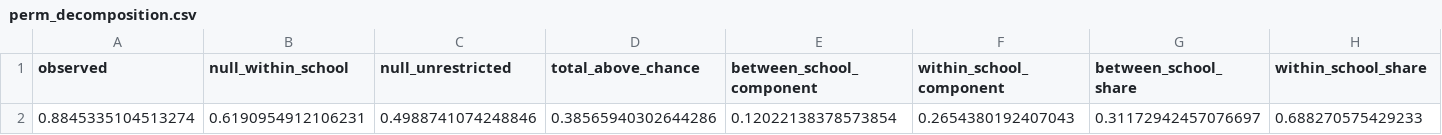
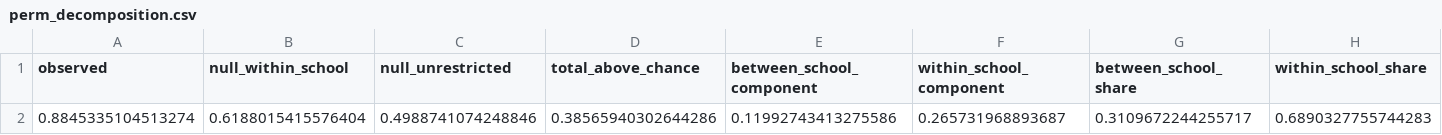
Before and after one commit to Qussai2026/article-1, a CSV file: round2/r2_tables/perm_decomposition.csv, drawn as a sheet.

```diff
--- a/round2/r2_tables/perm_decomposition.csv
+++ b/round2/r2_tables/perm_decomposition.csv
@@ -1,2 +1,2 @@
 observed,null_within_school,null_unrestricted,total_above_chance,between_school_component,within_school_component,between_school_share,within_school_share
-0.8845335104513274,0.6190954912106231,0.4988741074248846,0.38565940302644286,0.12022138378573854,0.2654380192407043,0.31172942457076697,0.688270575429233
+0.8845335104513274,0.6188015415576404,0.4988741074248846,0.38565940302644286,0.11992743413275586,0.265731968893687,0.3109672244255717,0.6890327755744283
```
Also changed, not shown: round2/r2_tables/perm_summary.csv, 15 other files.
